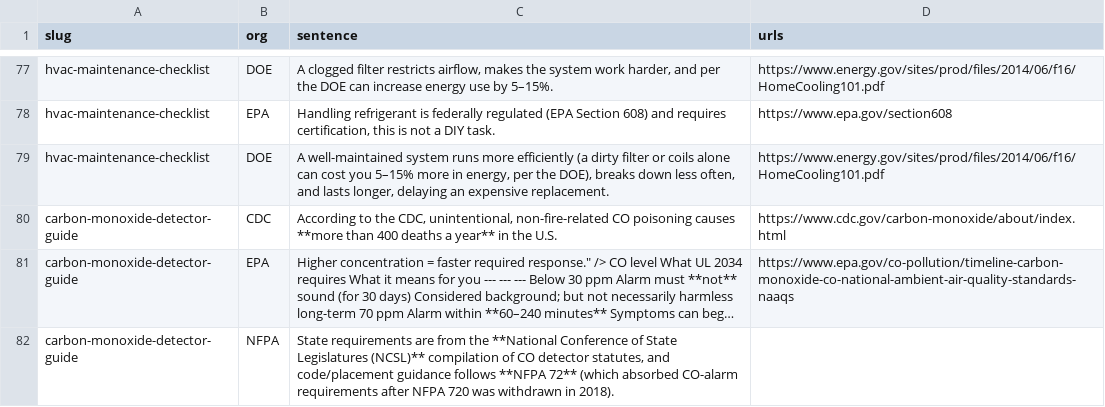
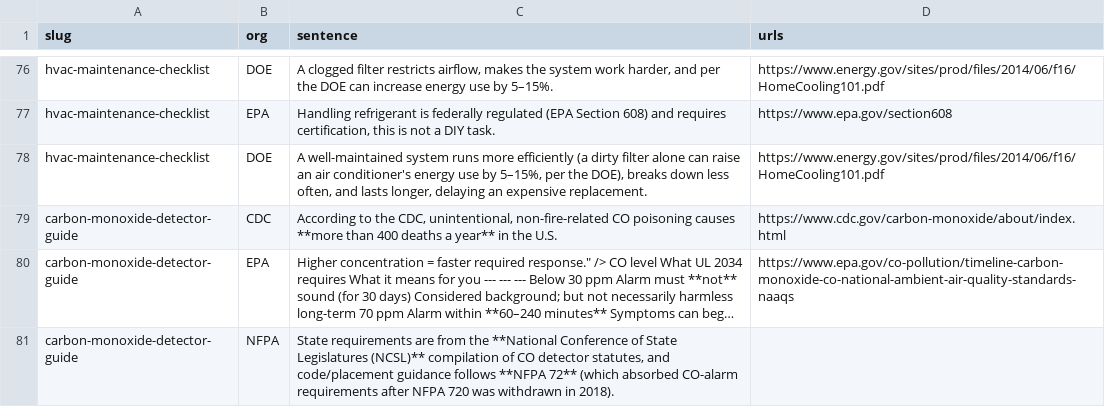
Before and after one commit to Mapstor/hvacbase-org, a CSV file: audit/attribution-check.csv, drawn as a sheet; only a part is shown, gaps mark what is left out; long unchanged cells end in …; the diff covers the shown part only.

```diff
--- a/audit/attribution-check.csv
+++ b/audit/attribution-check.csv
@@ -78,3 +77,3 @@ hvac-maintenance-checklist,DOE,"A clogged filter restricts airflow, makes the sy
 hvac-maintenance-checklist,EPA,"Handling refrigerant is federally regulated (EPA Section 608) and requires certification, this is not a DIY task.",https://www.epa.gov/section608
-hvac-maintenance-checklist,DOE,"A well-maintained system runs more efficiently (a dirty filter or coils alone can cost you 5–15% more in energy, per the DOE), breaks down less often, and lasts longer, delaying an expensive replacement.",https://www.energy.gov/sites/prod/files/2014/06/f16/HomeCooling101.pdf
+hvac-maintenance-checklist,DOE,"A well-maintained system runs more efficiently (a dirty filter alone can raise an air conditioner's energy use by 5–15%, per the DOE), breaks down less often, and lasts longer, delaying an expensive replacement.",https://www.energy.gov/sites/prod/files/2014/06/f16/HomeCooling101.pdf
 carbon-monoxide-detector-guide,CDC,"According to the CDC, unintentional, non-fire-related CO poisoning causes **more than 400 deaths a year** in the U.S.",https://www.cdc.gov/carbon-monoxide/about/index.html
```
Also changed, not shown: 4 added rows, 5 removed rows and 31 edited cells elsewhere in this file, audit/SITE-AUDIT.csv, audit/claims-to-verify.csv, 14 other files.
